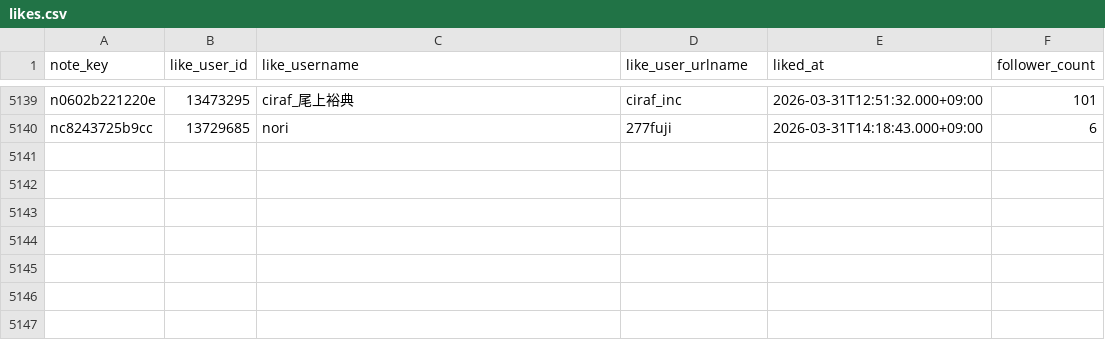
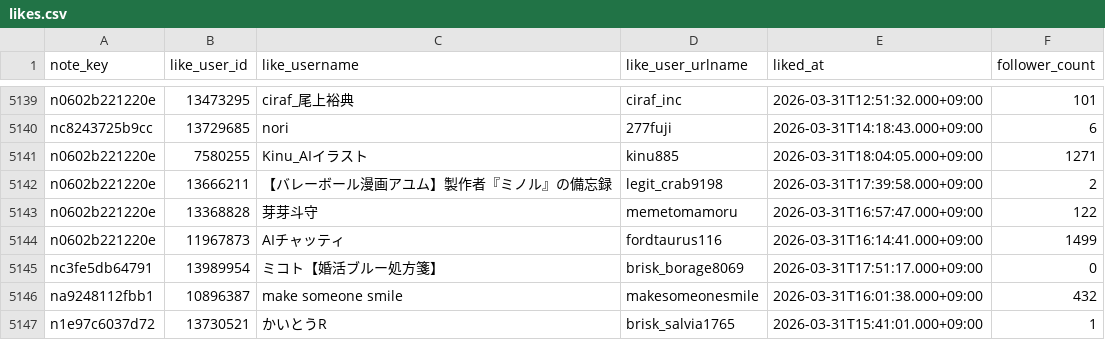
Before and after one commit to hasyamo/note-fan-board, a CSV file: data/crisp_chimp0823/likes.csv, drawn as a sheet; only a part is shown, gaps mark what is left out; the diff names each change by its address in the sheet, - before the commit and + after, or states it on an @@ line.

```diff
--- a/data/crisp_chimp0823/likes.csv
+++ b/data/crisp_chimp0823/likes.csv
+row 5141: n0602b221220e | 7580255 | Kinu_AIイラスト | kinu885 | 2026-03-31T18:04:05.000+09:00 | 1271
+row 5142: n0602b221220e | 13666211 | 【バレーボール漫画アユム】製作者『ミノル』の備忘録 | legit_crab9198 | 2026-03-31T17:39:58.000+09:00 | 2
+row 5143: n0602b221220e | 13368828 | 芽芽斗守 | memetomamoru | 2026-03-31T16:57:47.000+09:00 | 122
+row 5144: n0602b221220e | 11967873 | AIチャッティ | fordtaurus116 | 2026-03-31T16:14:41.000+09:00 | 1499
+row 5145: nc3fe5db64791 | 13989954 | ミコト【婚活ブルー処方箋】 | brisk_borage8069 | 2026-03-31T17:51:17.000+09:00 | 0
+row 5146: na9248112fbb1 | 10896387 | make someone smile | makesomeonesmile | 2026-03-31T16:01:38.000+09:00 | 432
+row 5147: n1e97c6037d72 | 13730521 | かいとうR | brisk_salvia1765 | 2026-03-31T15:41:01.000+09:00 | 1
```
Also changed, not shown: data/crisp_chimp0823/followers.csv, data/hasyamo/followers.csv, 17 other files.
